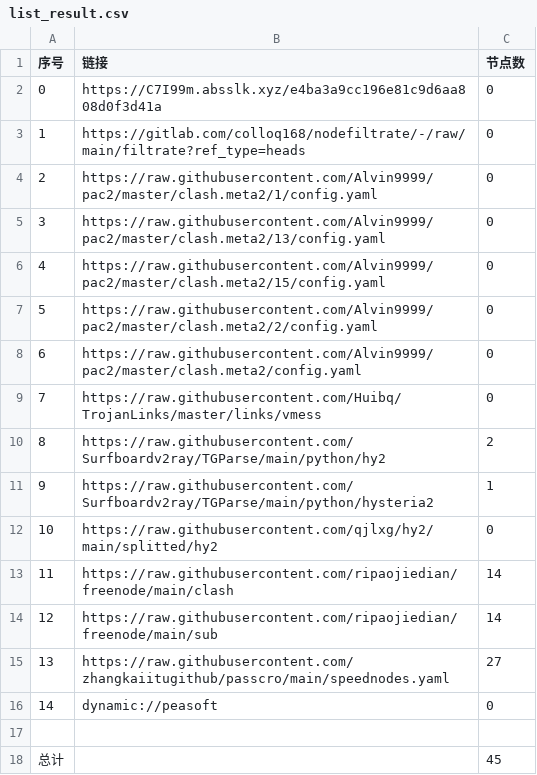
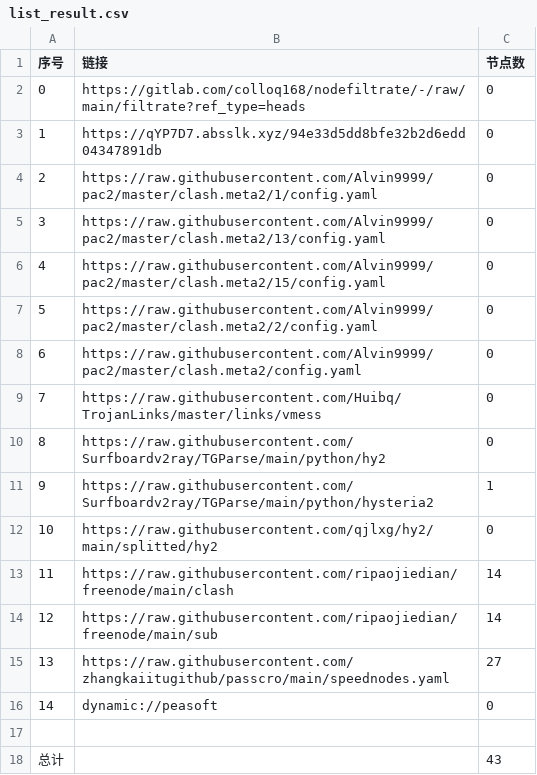
Before and after one commit to jamph826/NoMoreWalls, a CSV file: list_result.csv, drawn as a sheet.

```diff
--- a/list_result.csv
+++ b/list_result.csv
@@ -1,4 +1,4 @@
 序号,链接,节点数
-0,https://C7I99m.absslk.xyz/e4ba3a9cc196e81c9d6aa808d0f3d41a,0
-1,https://gitlab.com/colloq168/nodefiltrate/-/raw/main/filtrate?ref_type=heads,0
+0,https://gitlab.com/colloq168/nodefiltrate/-/raw/main/filtrate?ref_type=heads,0
+1,https://qYP7D7.absslk.xyz/94e33d5dd8bfe32b2d6edd04347891db,0
 2,https://raw.githubusercontent.com/Alvin9999/pac2/master/clash.meta2/1/config.yaml,0
@@ -9,3 +9,3 @@
 7,https://raw.githubusercontent.com/Huibq/TrojanLinks/master/links/vmess,0
-8,https://raw.githubusercontent.com/Surfboardv2ray/TGParse/main/python/hy2,2
+8,https://raw.githubusercontent.com/Surfboardv2ray/TGParse/main/python/hy2,0
 9,https://raw.githubusercontent.com/Surfboardv2ray/TGParse/main/python/hysteria2,1
@@ -17,2 +17,2 @@
 
-总计,,45
+总计,,43
```
Also changed, not shown: 15 other files.
